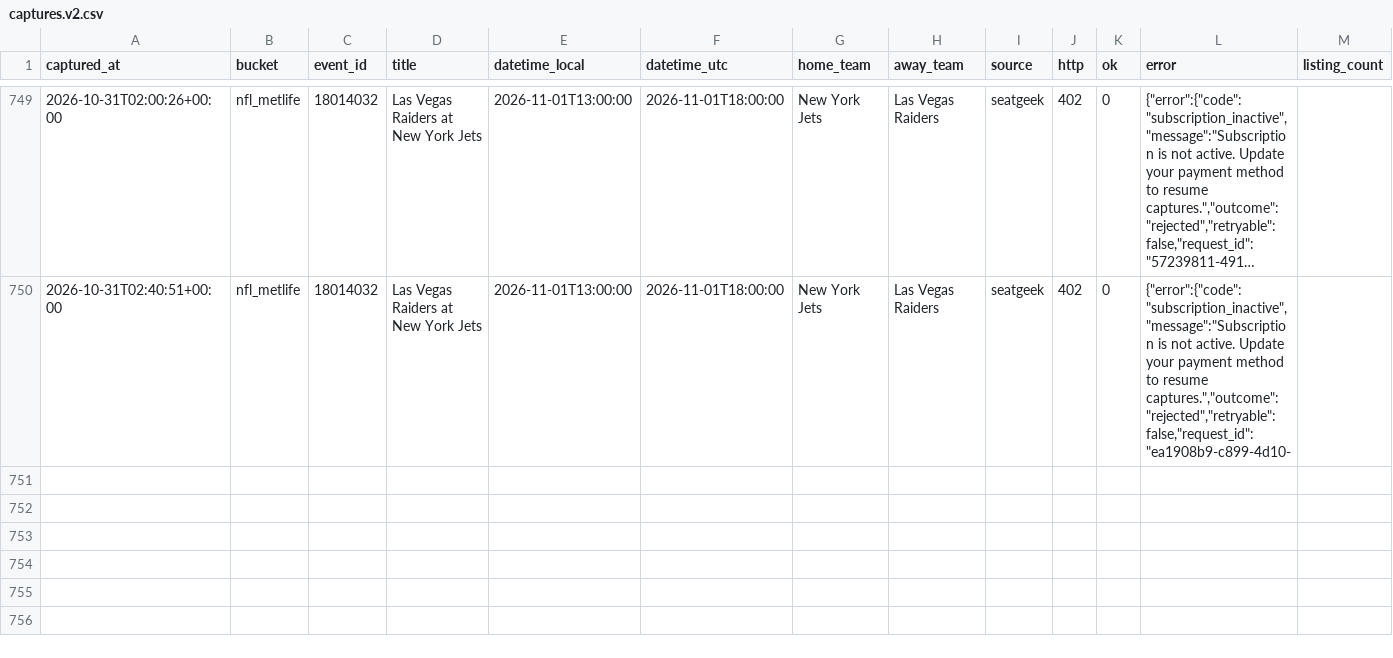
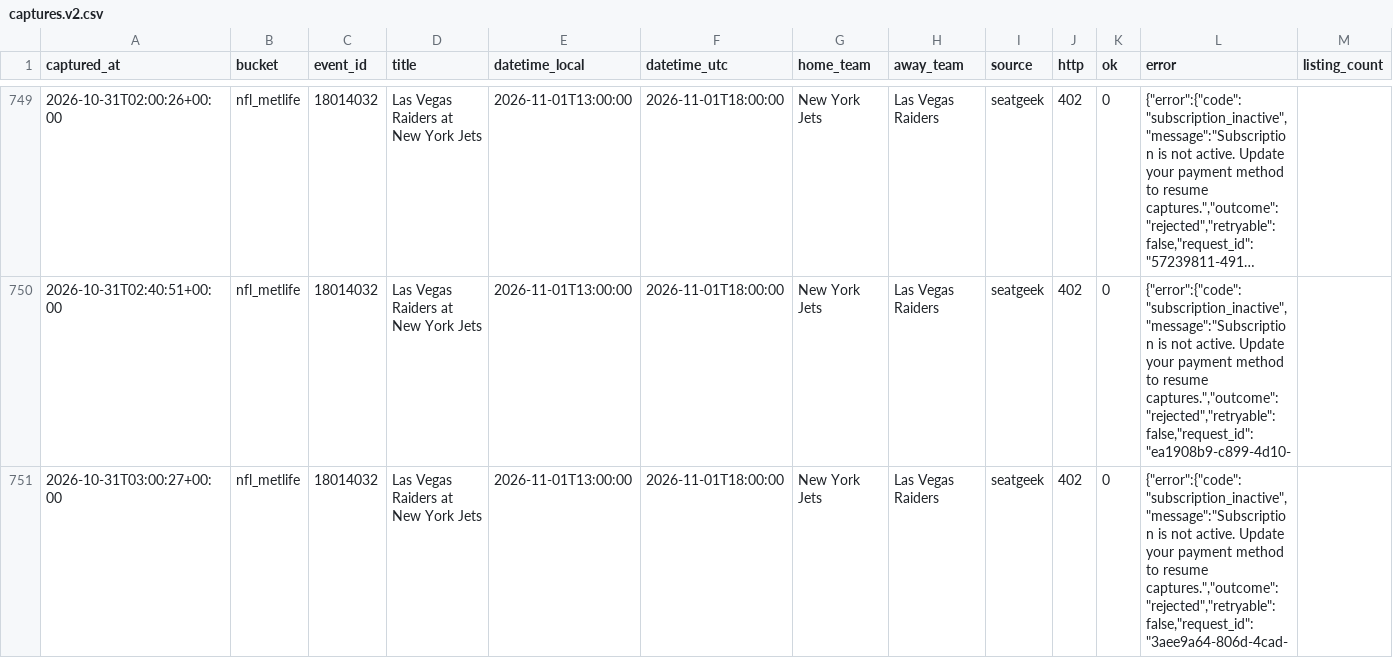
Before and after one commit to schwartzmichael36-create/pricing-october, a CSV file: data/captures.v2.csv, drawn as a sheet; only a part is shown, gaps mark what is left out; long unchanged cells end in …; rows hold the shown columns only; the diff names each change by its address in the sheet, - before the commit and + after, or states it on an @@ line.

```diff
--- a/data/captures.v2.csv
+++ b/data/captures.v2.csv
+row 751: 2026-10-31T03:00:27+00:00 | nfl_metlife | 18014032 | Las Vegas Raiders at New York Jets | 2026-11-01T13:00:00 | 2026-11-01T18:00:00 | New York Jets | Las Vegas Raiders | seatgeek | 402 | 0 | {"error":{"code":"subscription_inactive","message":"Subscription is not active. Update your payment method to resume captures.","outcome":"rejected","retryable":false,"request_id":"3aee9a64-806d-4cad-
```
Also changed, not shown: 1 other file.
